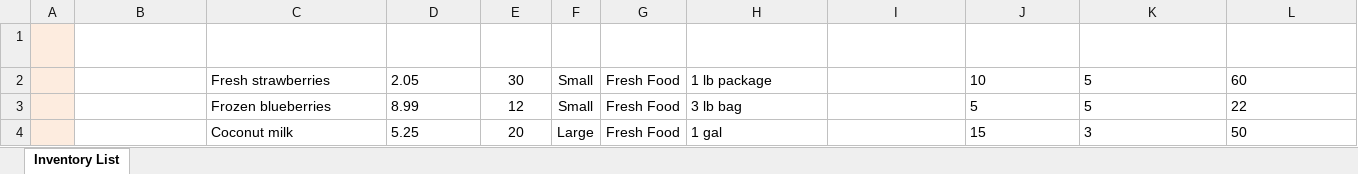
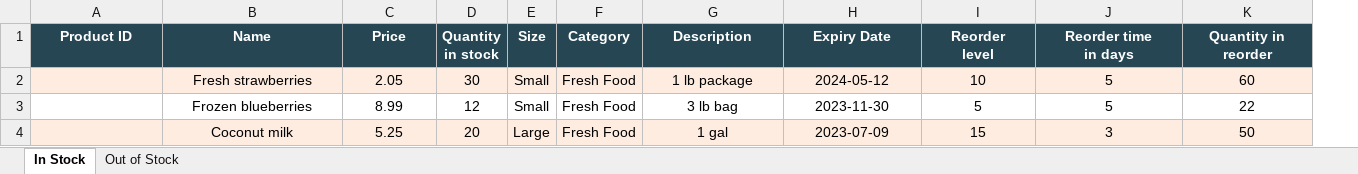
Before and after one commit to Abasiemeka/Store_Keeper, an Excel workbook: src/main/resources/Inventory.xlsx, sheet In Stock, drawn as a sheet; values as stored, in another font and other column widths than the file's, no borders; table styles not drawn; removed rows and columns are numbered as before the commit, all else as after; the diff names each change by its address in the sheet, - before the commit and + after, or states it on an @@ line.

```diff
--- a/src/main/resources/Inventory.xlsx (sheet In Stock)
+++ b/src/main/resources/Inventory.xlsx (sheet In Stock)
-sheet tab: Inventory List
+sheet tab: In Stock
+sheet tab: Out of Stock
-column A, empty
-A1:C1 alignment: left
+A1:C1 alignment: center
-A1:K1 fill: none
+A1:K1 fill: #264653
-G1:K1 alignment: left
+G1:K1 alignment: center
-A2:K2 fill: none
+A2:K2 fill: #FDECDF
-B2:C4 alignment: left
+B2:C4 alignment: center
-G2:G4 alignment: left
+G2:G4 alignment: center
-H2 (Expiry Date): (empty)
+H2 (Expiry Date): 2024-05-12
-I2:K4 alignment: left
+I2:K4 alignment: center
-H3 (Expiry Date): (empty)
+H3 (Expiry Date): 2023-11-30
-A4:K4 fill: none
+A4:K4 fill: #FDECDF
-H4 (Expiry Date): (empty)
+H4 (Expiry Date): 2023-07-09
```
Also changed, not shown: 8 other files.
